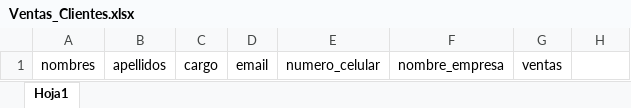
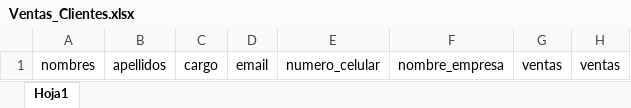
Before and after one commit to Teenus-SAS/crm_teenus, an Excel workbook: app/assets/formatsXlsx/Ventas_Clientes.xlsx, sheet Hoja1, drawn as a sheet; values as stored, in another font and other column widths than the file's, no borders; table styles not drawn; the diff names each change by its address in the sheet, - before the commit and + after, or states it on an @@ line.

```diff
--- a/app/assets/formatsXlsx/Ventas_Clientes.xlsx (sheet Hoja1)
+++ b/app/assets/formatsXlsx/Ventas_Clientes.xlsx (sheet Hoja1)
-H1: (empty)
+H1: ventas
```
Also changed, not shown: 17 other files.
